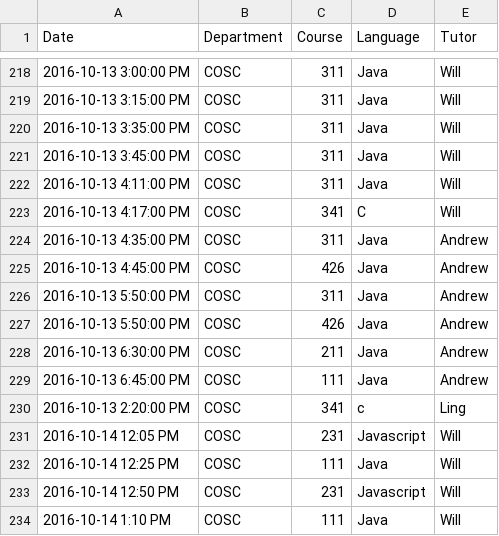
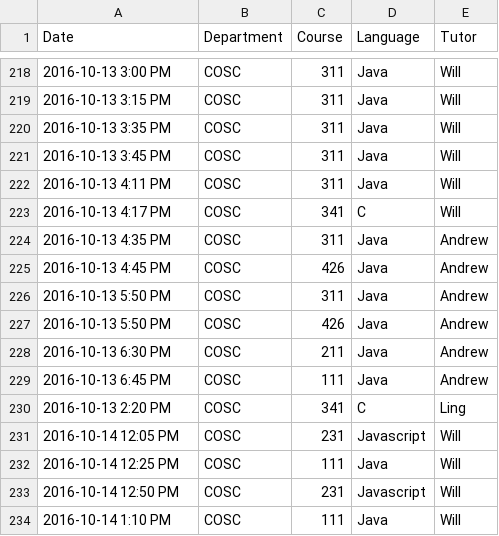
Before and after one commit to Wubuntu88/TutoringLabDataAnalysis, a TSV file: AggregateData/aggregate_data.tsv, drawn as a sheet; only a part is shown, gaps mark what is left out; the diff covers the shown part only.

Commit message:
The new aggregate data.

```diff
--- a/AggregateData/aggregate_data.tsv
+++ b/AggregateData/aggregate_data.tsv
@@ -218,14 +218,14 @@ Date	Department	Course	Language	Tutor
-2016-10-13 3:00:00 PM	COSC	311	Java	Will
-2016-10-13 3:15:00 PM	COSC	311	Java	Will
-2016-10-13 3:35:00 PM	COSC	311	Java	Will
-2016-10-13 3:45:00 PM	COSC	311	Java	Will
-2016-10-13 4:11:00 PM	COSC	311	Java	Will
-2016-10-13 4:17:00 PM	COSC	341	C	Will
-2016-10-13 4:35:00 PM	COSC	311	Java	Andrew
-2016-10-13 4:45:00 PM	COSC	426	Java	Andrew
-2016-10-13 5:50:00 PM	COSC	311	Java	Andrew
-2016-10-13 5:50:00 PM	COSC	426	Java	Andrew
-2016-10-13 6:30:00 PM	COSC	211	Java	Andrew
-2016-10-13 6:45:00 PM	COSC	111	Java	Andrew
-2016-10-13 2:20:00 PM	COSC	341	c	Ling
+2016-10-13 3:00 PM	COSC	311	Java	Will
+2016-10-13 3:15 PM	COSC	311	Java	Will
+2016-10-13 3:35 PM	COSC	311	Java	Will
+2016-10-13 3:45 PM	COSC	311	Java	Will
+2016-10-13 4:11 PM	COSC	311	Java	Will
+2016-10-13 4:17 PM	COSC	341	C	Will
+2016-10-13 4:35 PM	COSC	311	Java	Andrew
+2016-10-13 4:45 PM	COSC	426	Java	Andrew
+2016-10-13 5:50 PM	COSC	311	Java	Andrew
+2016-10-13 5:50 PM	COSC	426	Java	Andrew
+2016-10-13 6:30 PM	COSC	211	Java	Andrew
+2016-10-13 6:45 PM	COSC	111	Java	Andrew
+2016-10-13 2:20 PM	COSC	341	C	Ling
 2016-10-14 12:05 PM	COSC	231	Javascript	Will
```
Also changed, not shown: 27 edited cells elsewhere in this file.
